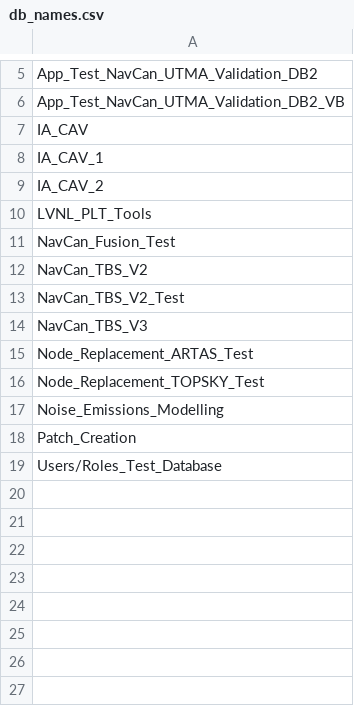
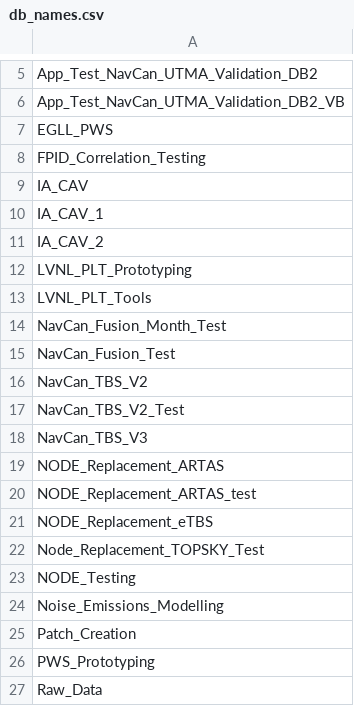
Before and after one commit to derryleng/Think_IA_App, a CSV file: temp/db_names.csv, drawn as a sheet; only a part is shown, gaps mark what is left out.

```diff
--- a/temp/db_names.csv
+++ b/temp/db_names.csv
@@ -6,2 +6,4 @@ App_Test_NavCan_UTMA_Validation_DB2
 App_Test_NavCan_UTMA_Validation_DB2_VB
+EGLL_PWS
+FPID_Correlation_Testing
 IA_CAV
@@ -9,3 +11,5 @@ IA_CAV_1
 IA_CAV_2
+LVNL_PLT_Prototyping
 LVNL_PLT_Tools
+NavCan_Fusion_Month_Test
 NavCan_Fusion_Test
@@ -14,6 +18,10 @@ NavCan_TBS_V2_Test
 NavCan_TBS_V3
-Node_Replacement_ARTAS_Test
+NODE_Replacement_ARTAS
+NODE_Replacement_ARTAS_test
+NODE_Replacement_eTBS
 Node_Replacement_TOPSKY_Test
+NODE_Testing
 Noise_Emissions_Modelling
 Patch_Creation
-Users/Roles_Test_Database
+PWS_Prototyping
+Raw_Data
```
Also changed, not shown: 3 other files.
